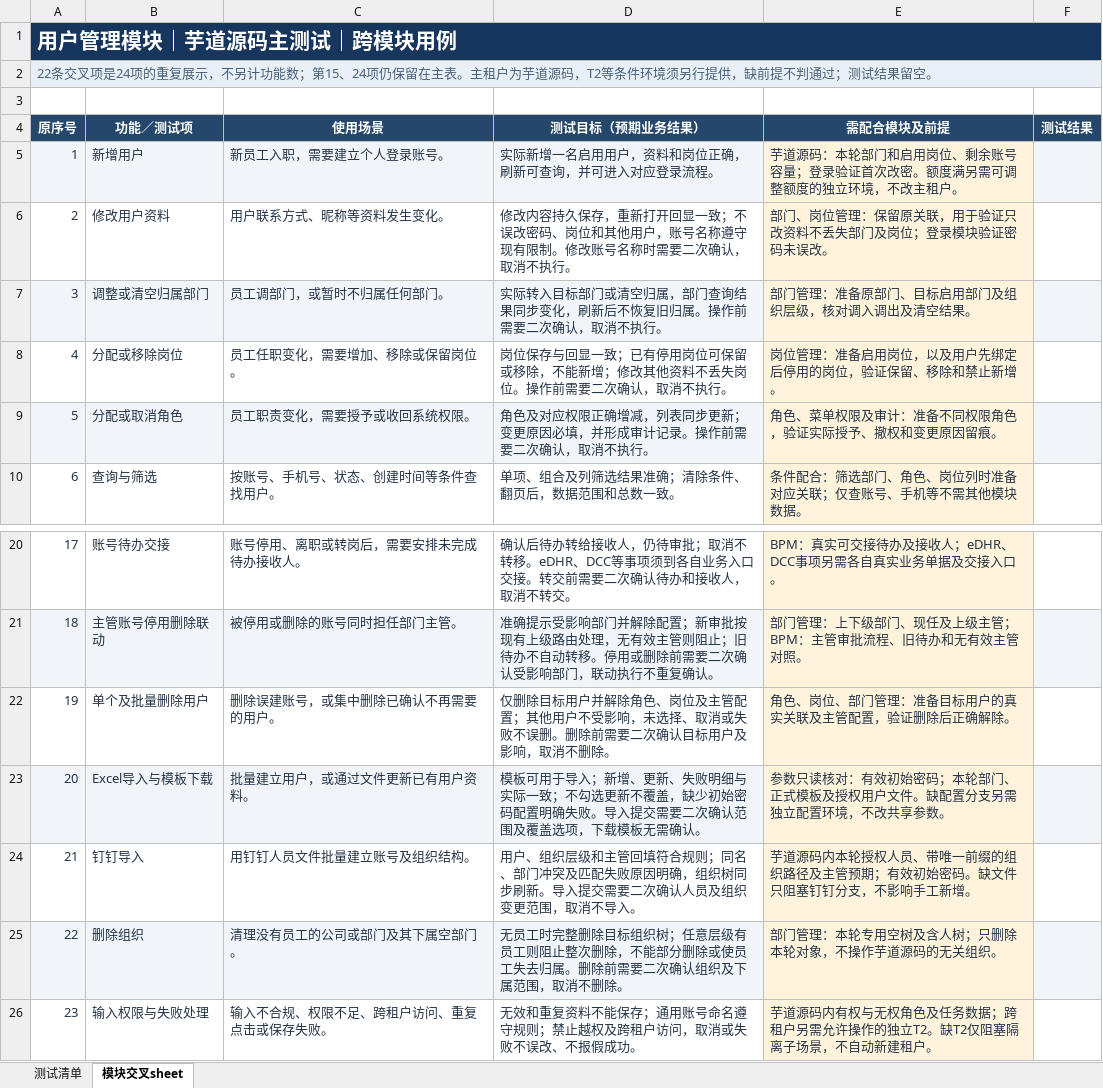
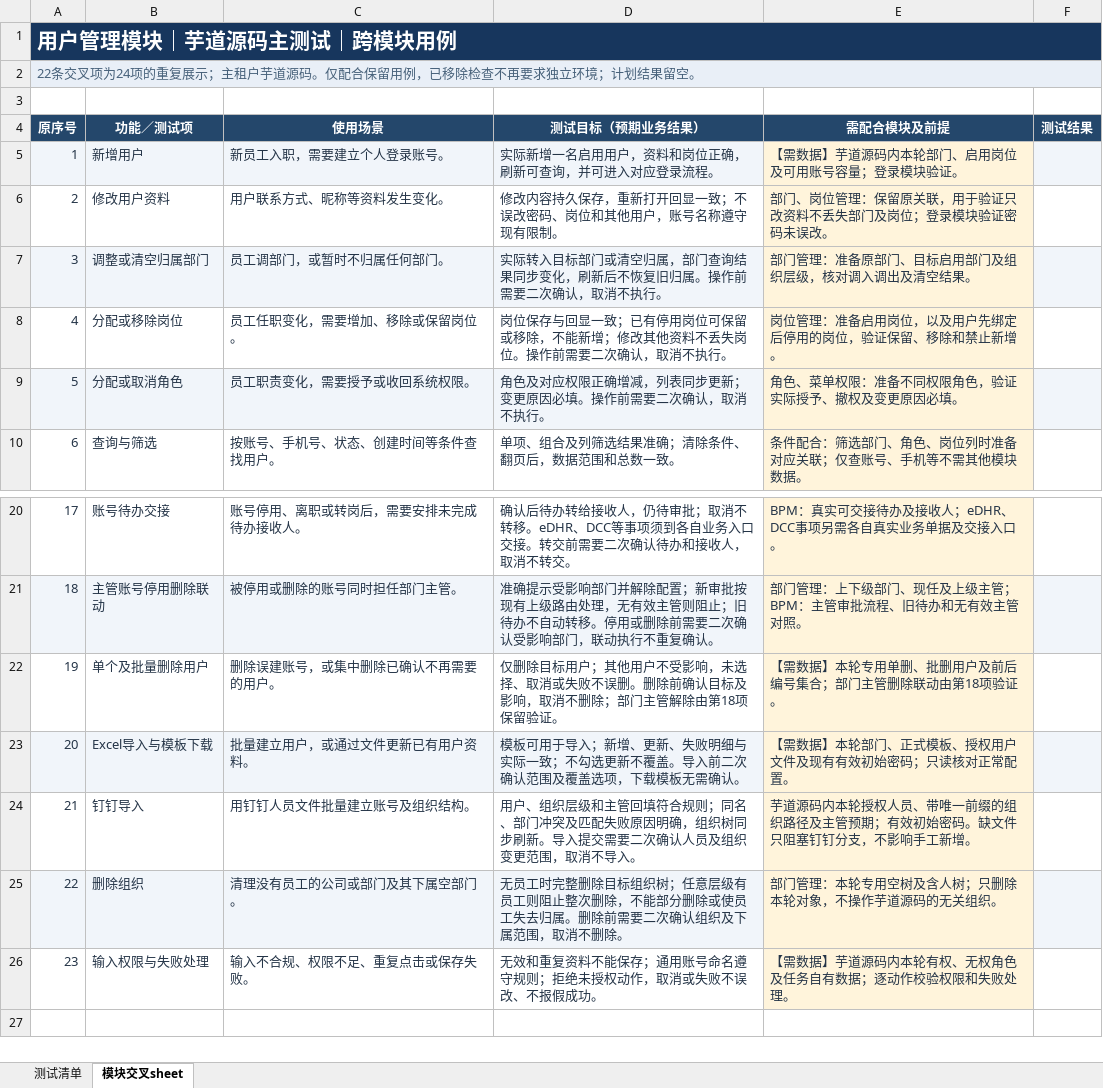
Before and after one commit to jiazeyu1987/IntRuoyiAll, an Excel workbook: ruoyi_test/plan/用户管理/用户管理模块测试清单.xlsx, sheet 模块交叉sheet, drawn as a sheet; only a part is shown, gaps mark what is left out; values as stored, in another font and other column widths than the file's, no borders; the diff names each change by its address in the sheet, - before the commit and + after, or states it on an @@ line.

```diff
--- a/ruoyi_test/plan/用户管理/用户管理模块测试清单.xlsx (sheet 模块交叉sheet)
+++ b/ruoyi_test/plan/用户管理/用户管理模块测试清单.xlsx (sheet 模块交叉sheet)
-A2 (原序号): …条交叉项是24项的重复展示，不另计功能数；第15、24项仍保留在主表。主租户为芋道源码，T2等条件环境须另行提供，缺前提不判通过；测试结果留空…
+A2 (原序号): …条交叉项为24项的重复展示；主租户芋道源码。仅配合保留用例，已移除检查不再要求独立环境；计划结果留空…
-E5 (需配合模块及前提): 芋道源码：本轮部门和启用岗位、剩余账号容量；登录验证首次改密。额度满另需可调整额度的独立环境，不改主租户。
+E5 (需配合模块及前提): 【需数据】芋道源码内本轮部门、启用岗位及可用账号容量；登录模块验证。
-D6 (测试目标（预期业务结果）): …有限制。修改账号名称时需要二次确认，取消不执行。
+D6 (测试目标（预期业务结果）): …有限制。
-D9 (测试目标（预期业务结果）): …原因必填，并形成审计记录。操作前…
+D9 (测试目标（预期业务结果）): …原因必填。操作前…
-E9 (需配合模块及前提): 角色、菜单权限及审计：准备不同权限角色，验证实际授予、撤权和变更原因留痕。
+E9 (需配合模块及前提): 角色、菜单权限：准备不同权限角色，验证实际授予、撤权及变更原因必填。
-D22 (测试目标（预期业务结果）): …目标用户并解除角色、岗位及主管配置；其他用户不受影响，未选择、取消或失败不误删。删除前需要二次确认目标用户及影响，取消不删除。
+D22 (测试目标（预期业务结果）): …目标用户；其他用户不受影响，未选择、取消或失败不误删。删除前确认目标及影响，取消不删除；部门主管解除由第18项保留验证。
-E22 (需配合模块及前提): 角色、岗位、部门管理：准备目标用户的真实关联及主管配置，验证删除后正确解除。
+E22 (需配合模块及前提): 【需数据】本轮专用单删、批删用户及前后编号集合；部门主管删除联动由第18项验证。
-D23 (测试目标（预期业务结果）): …新不覆盖，缺少初始密码配置明确失败。导入提交需要二次确认…
+D23 (测试目标（预期业务结果）): …新不覆盖。导入前二次确认…
-E23 (需配合模块及前提): 参数只读核对：有效初始密码；本轮部门、正式模板及授权用户文件。缺配置分支另需独立配置环境，不改共享参数。
+E23 (需配合模块及前提): 【需数据】本轮部门、正式模板、授权用户文件及现有有效初始密码；只读核对正常配置。
-C26 (使用场景): 输入不合规、权限不足、跨租户访问、重复点击或保存失败。
+C26 (使用场景): 输入不合规、权限不足、重复点击或保存失败。
-D26 (测试目标（预期业务结果）): …守规则；禁止越权及跨租户访问，取消或…
+D26 (测试目标（预期业务结果）): …守规则；拒绝未授权动作，取消或…
-E26 (需配合模块及前提): 芋道源码内有权与无权角色及任务数据；跨租户另需允许操作的独立T2。缺T2仅阻塞隔离子场景，不自动新建租户。
+E26 (需配合模块及前提): 【需数据】芋道源码内本轮有权、无权角色及任务自有数据；逐动作校验权限和失败处理。
```
Also changed, not shown: sheet 测试清单, ruoyi_test/plan/用户管理/用户管理模块测试流程.xlsx, 11 other files.
